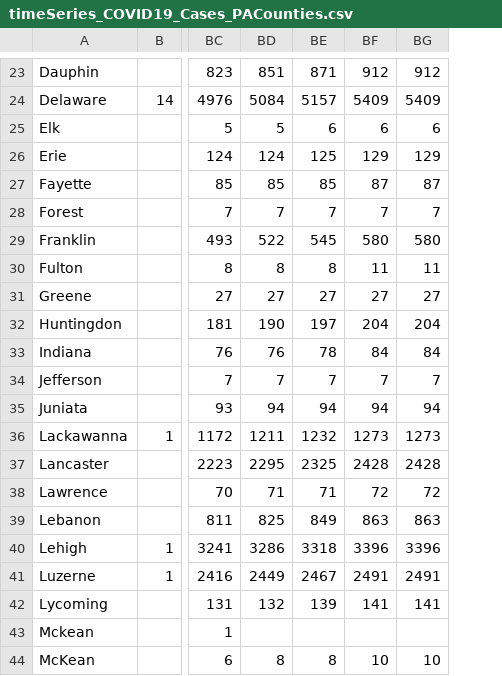
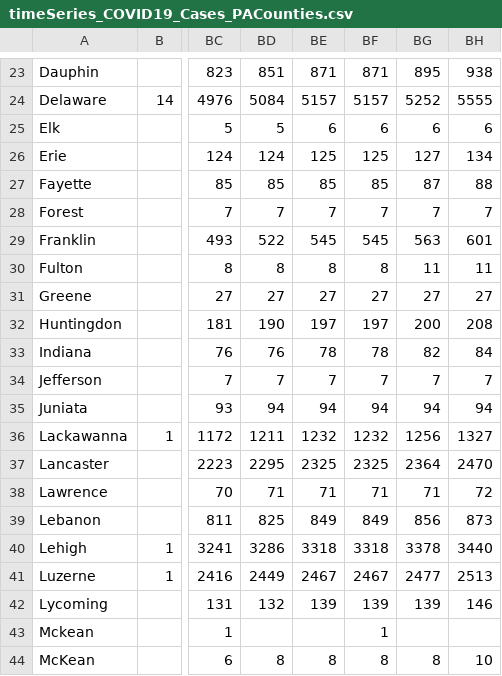
Before and after one commit to menonpg/COVID19_PA, a CSV file: timeSeries_COVID19_Cases_PACounties.csv, drawn as a sheet; only a part is shown, gaps mark what is left out; the diff covers the shown part only; the diff names each change by its address in the sheet, - before the commit and + after, or states it on an @@ line.

```diff
--- a/timeSeries_COVID19_Cases_PACounties.csv
+++ b/timeSeries_COVID19_Cases_PACounties.csv
+column BH, rows 23-44: 938 | 5555 | 6 | 134 | 88 | 7 | 601 | 11 | 27 | 208 | 84 | 7 | 94 | 1327 | 2470 | 72 | 873 | 3440 | 2513 | 146 |  | 10
-BF23: 912
+BF23: 871
-BG23: 912
+BG23: 895
-BF24: 5409
+BF24: 5157
-BG24: 5409
+BG24: 5252
-BF26: 129
+BF26: 125
-BG26: 129
+BG26: 127
-BF27: 87
+BF27: 85
-BF29: 580
+BF29: 545
-BG29: 580
+BG29: 563
-BF30: 11
+BF30: 8
-BF32: 204
+BF32: 197
-BG32: 204
+BG32: 200
-BF33: 84
+BF33: 78
-BG33: 84
+BG33: 82
-BF36: 1273
+BF36: 1232
-BG36: 1273
+BG36: 1256
-BF37: 2428
+BF37: 2325
-BG37: 2428
+BG37: 2364
-BF38: 72
+BF38: 71
-BG38: 72
+BG38: 71
-BF39: 863
+BF39: 849
-BG39: 863
+BG39: 856
-BF40: 3396
+BF40: 3318
-BG40: 3396
+BG40: 3378
-BF41: 2491
+BF41: 2467
-BG41: 2491
+BG41: 2477
-BF42: 141
+BF42: 139
-BG42: 141
+BG42: 139
-BF43: (empty)
+BF43: 1
-BF44: 10
+BF44: 8
-BG44: 10
+BG44: 8
```
Also changed, not shown: 61 edited cells elsewhere in this file, timeSeries_COVID19_Deaths_PACounties.csv, timeSeries_COVID19_NegativeTests_PACounties.csv.
